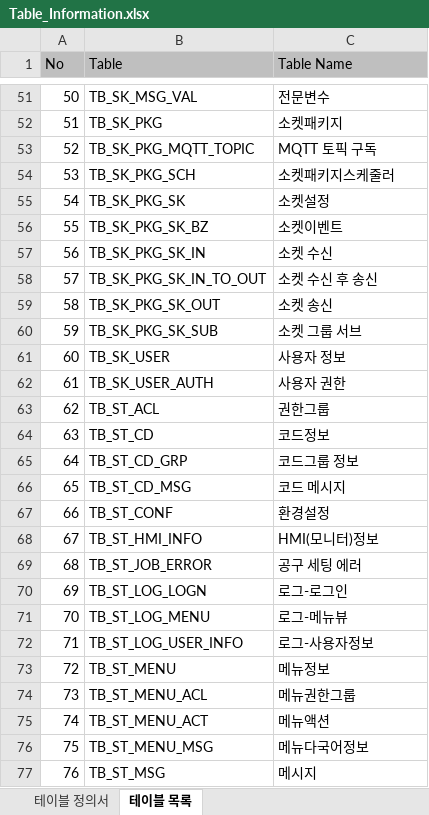
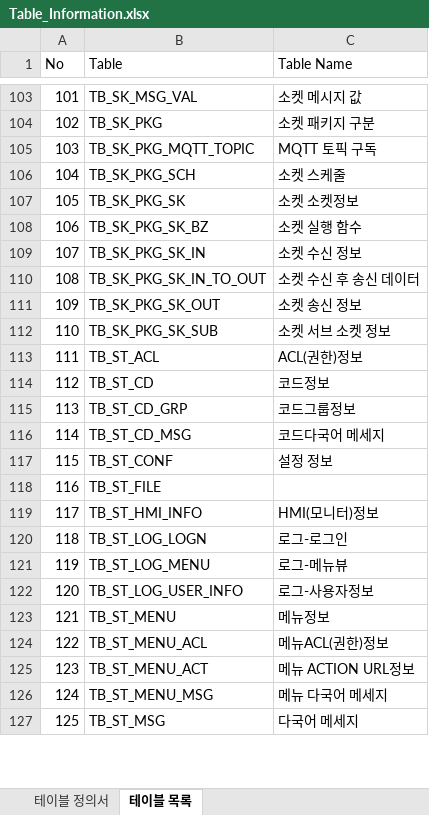
Before and after one commit to gusdnd3150/communication-gui, an Excel workbook: Table_Information.xlsx, sheet 테이블 목록, drawn as a sheet; only a part is shown, gaps mark what is left out; values as stored, in another font and other column widths than the file's, no borders; removed rows and columns are numbered as before the commit, all else as after; the diff covers the shown part only; the diff names each change by its address in the sheet, - before the commit and + after, or states it on an @@ line.

```diff
--- a/Table_Information.xlsx (sheet 테이블 목록)
+++ b/Table_Information.xlsx (sheet 테이블 목록)
-A1:C1 fill: #BFBFBF
+A1:C1 fill: none
@@ column A (No) renumbered between rows 3 and 130 @@
-C103 (Table Name): 전문변수
+C103 (Table Name): 소켓 메시지 값
-C104 (Table Name): 소켓패키지
+C104 (Table Name): 소켓 패키지 구분
-C106 (Table Name): 소켓패키지스케줄러
+C106 (Table Name): 소켓 스케줄
-C107 (Table Name): 소켓설정
+C107 (Table Name): 소켓 소켓정보
-C108 (Table Name): 소켓이벤트
+C108 (Table Name): 소켓 실행 함수
-C109 (Table Name): 소켓 수신
+C109 (Table Name): 소켓 수신 정보
-C110 (Table Name): 소켓 수신 후 송신
+C110 (Table Name): 소켓 수신 후 송신 데이터
-C111 (Table Name): 소켓 송신
+C111 (Table Name): 소켓 송신 정보
-C112 (Table Name): 소켓 그룹 서브
+C112 (Table Name): 소켓 서브 소켓 정보
-row 61: 60 | TB_SK_USER | 사용자 정보
-row 62: 61 | TB_SK_USER_AUTH | 사용자 권한
-C113 (Table Name): 권한그룹
+C113 (Table Name): ACL(권한)정보
-C115 (Table Name): 코드그룹 정보
+C115 (Table Name): 코드그룹정보
-C116 (Table Name): 코드 메시지
+C116 (Table Name): 코드다국어 메세지
-C117 (Table Name): 환경설정
+C117 (Table Name): 설정 정보
+row 118: 116 | TB_ST_FILE
-row 69: 68 | TB_ST_JOB_ERROR | 공구 세팅 에러
-C124 (Table Name): 메뉴권한그룹
+C124 (Table Name): 메뉴ACL(권한)정보
-C125 (Table Name): 메뉴액션
+C125 (Table Name): 메뉴 ACTION URL정보
-C126 (Table Name): 메뉴다국어정보
+C126 (Table Name): 메뉴 다국어 메세지
-C127 (Table Name): 메시지
+C127 (Table Name): 다국어 메세지
```
Also changed, not shown: 76 added rows, 21 removed rows and 21 edited cells elsewhere in this sheet, sheet 테이블 정의서, 14 other files.
